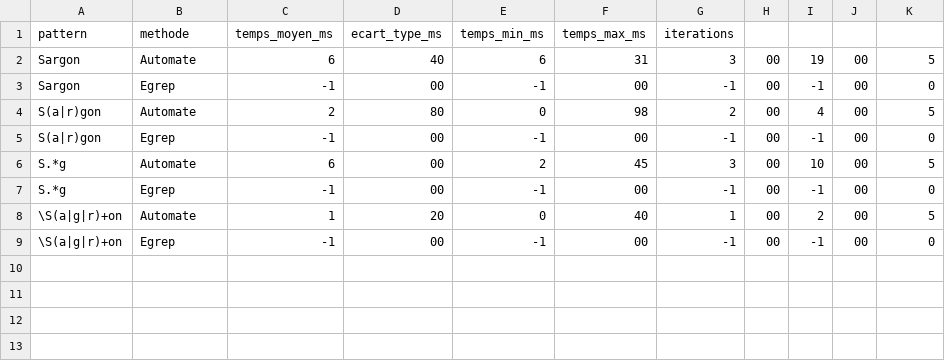
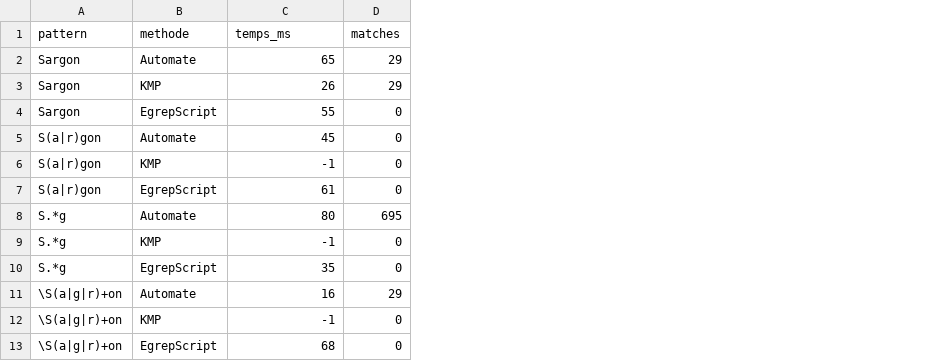
Before and after one commit to MassinS/daar_project, a CSV file: benchmark_results.csv, drawn as a sheet; removed rows and columns are numbered as before the commit, all else as after; the diff names each change by its address in the sheet, - before the commit and + after, or states it on an @@ line.

```diff
--- a/benchmark_results.csv
+++ b/benchmark_results.csv
-column D (ecart_type_ms), rows 2-9: 40 | 00 | 80 | 00 | 00 | 00 | 20 | 00
-column E (temps_min_ms), rows 2-9: 6 | -1 | 0 | -1 | 2 | -1 | 0 | -1
-column F (temps_max_ms), rows 2-9: 31 | 00 | 98 | 00 | 45 | 00 | 40 | 00
-column G (iterations), rows 2-9: 3 | -1 | 2 | -1 | 3 | -1 | 1 | -1
-column H, rows 2-9: all 00
-column I, rows 2-9: 19 | -1 | 4 | -1 | 10 | -1 | 2 | -1
-column J, rows 2-9: all 00
-C1: temps_moyen_ms
+C1: temps_ms
-D1: (empty)
+D1: matches
-C2 (temps_ms): 6
+C2 (temps_ms): 65
-D2 (matches): 5
+D2 (matches): 29
+row 3: Sargon | KMP | 26 | 29
-B4 (methode): Egrep
+B4 (methode): EgrepScript
-C4 (temps_ms): -1
+C4 (temps_ms): 55
-C5 (temps_ms): 2
+C5 (temps_ms): 45
-D5 (matches): 5
+D5 (matches): 0
-B6 (methode): Egrep
+B6 (methode): KMP
+row 7: S(a|r)gon | EgrepScript | 61 | 0
-C8 (temps_ms): 6
+C8 (temps_ms): 80
-D8 (matches): 5
+D8 (matches): 695
-B9 (methode): Egrep
+B9 (methode): KMP
+row 10: S.*g | EgrepScript | 35 | 0
-C11 (temps_ms): 1
+C11 (temps_ms): 16
-D11 (matches): 5
+D11 (matches): 29
-B12 (methode): Egrep
+B12 (methode): KMP
+row 13: \S(a|g|r)+on | EgrepScript | 68 | 0
```
Also changed, not shown: 8 other files.
